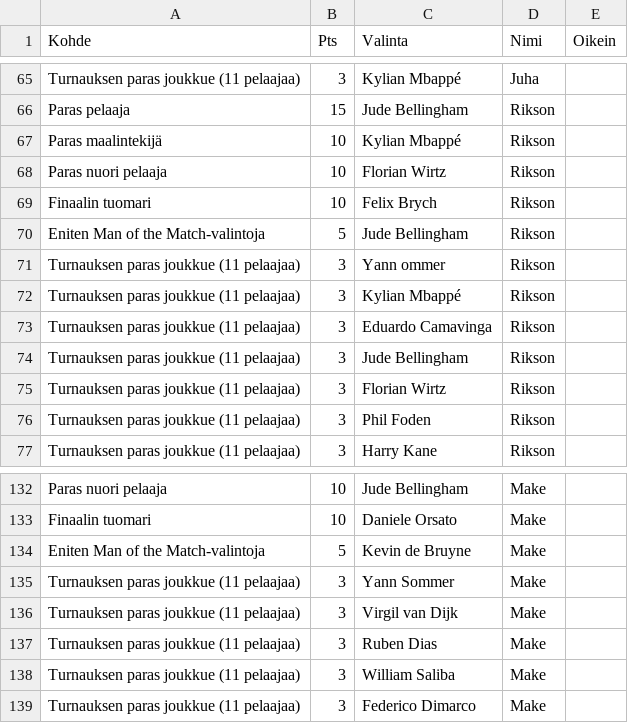
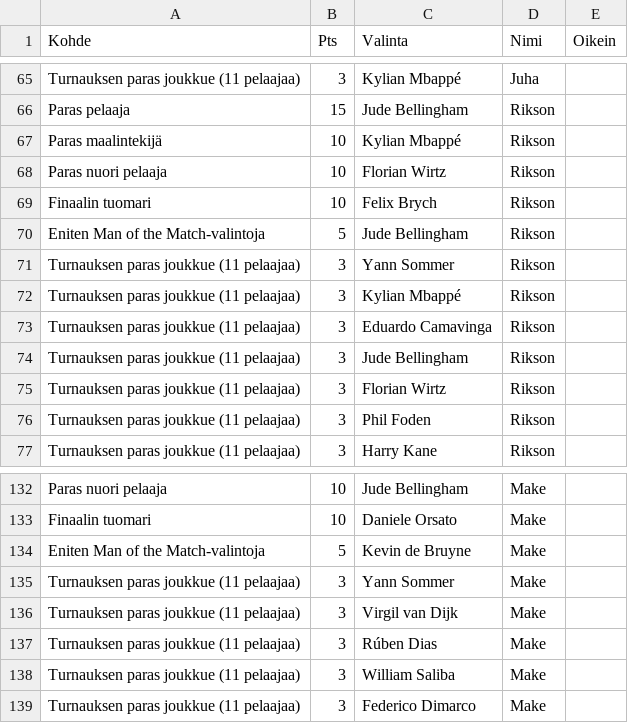
Before and after one commit to joniok/emveikkaus2024, a CSV file: points/player_selections.csv, drawn as a sheet; only a part is shown, gaps mark what is left out.

```diff
--- a/points/player_selections.csv
+++ b/points/player_selections.csv
@@ -70,3 +70,3 @@ Finaalin tuomari,10,Felix Brych,Rikson,
 Eniten Man of the Match-valintoja,5,Jude Bellingham,Rikson,
-Turnauksen paras joukkue (11 pelaajaa),3,Yann ommer,Rikson,
+Turnauksen paras joukkue (11 pelaajaa),3,Yann Sommer,Rikson,
 Turnauksen paras joukkue (11 pelaajaa),3,Kylian Mbappé,Rikson,
@@ -136,3 +136,3 @@ Turnauksen paras joukkue (11 pelaajaa),3,Yann Sommer,Make,
 Turnauksen paras joukkue (11 pelaajaa),3,Virgil van Dijk,Make,
-Turnauksen paras joukkue (11 pelaajaa),3,Ruben Dias,Make,
+Turnauksen paras joukkue (11 pelaajaa),3,Rúben Dias,Make,
 Turnauksen paras joukkue (11 pelaajaa),3,William Saliba,Make,
```
Also changed, not shown: 1 other file.
